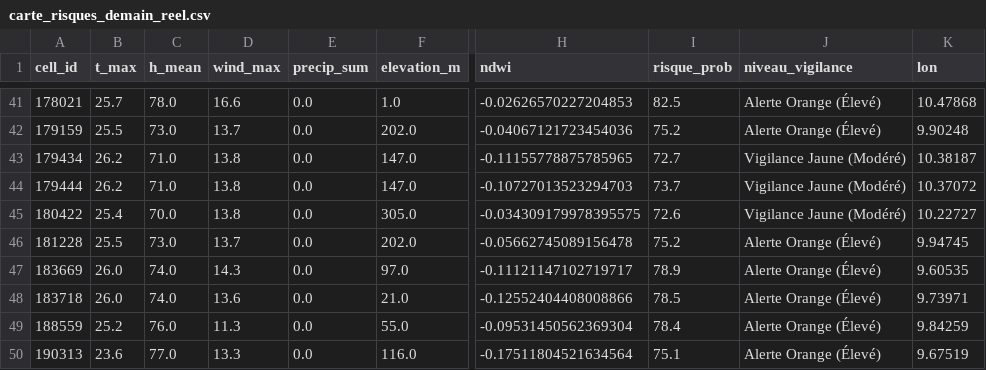
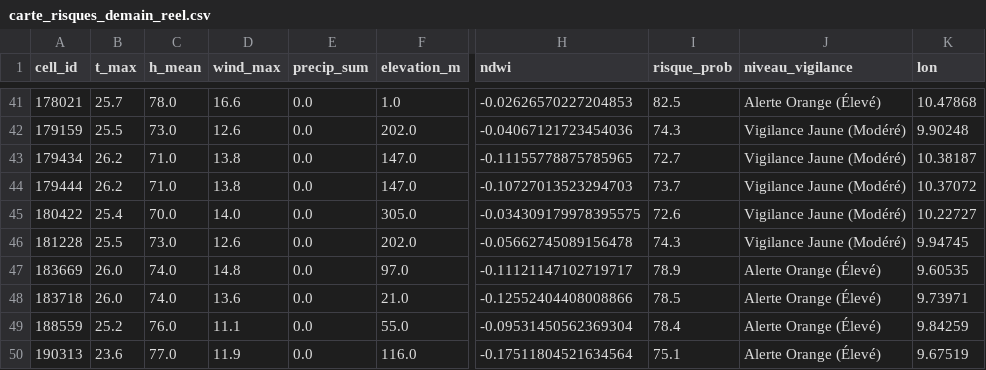
Before and after one commit to Ba7athproject/Tunisia_Fire_Watch, a CSV file: carte_risques_demain_reel.csv, drawn as a sheet; only a part is shown, gaps mark what is left out; the diff covers the shown part only; the diff names each change by its address in the sheet, - before the commit and + after, or states it on an @@ line.

```diff
--- a/carte_risques_demain_reel.csv
+++ b/carte_risques_demain_reel.csv
-D42 (wind_max): 13.7
+D42 (wind_max): 12.6
-I42 (risque_prob): 75.2
+I42 (risque_prob): 74.3
-J42 (niveau_vigilance): Alerte Orange (Élevé)
+J42 (niveau_vigilance): Vigilance Jaune (Modéré)
-D45 (wind_max): 13.8
+D45 (wind_max): 14.0
-D46 (wind_max): 13.7
+D46 (wind_max): 12.6
-I46 (risque_prob): 75.2
+I46 (risque_prob): 74.3
-J46 (niveau_vigilance): Alerte Orange (Élevé)
+J46 (niveau_vigilance): Vigilance Jaune (Modéré)
-D47 (wind_max): 14.3
+D47 (wind_max): 14.8
-D49 (wind_max): 11.3
+D49 (wind_max): 11.1
-D50 (wind_max): 13.3
+D50 (wind_max): 11.9
```
Also changed, not shown: 73 edited cells elsewhere in this file.
